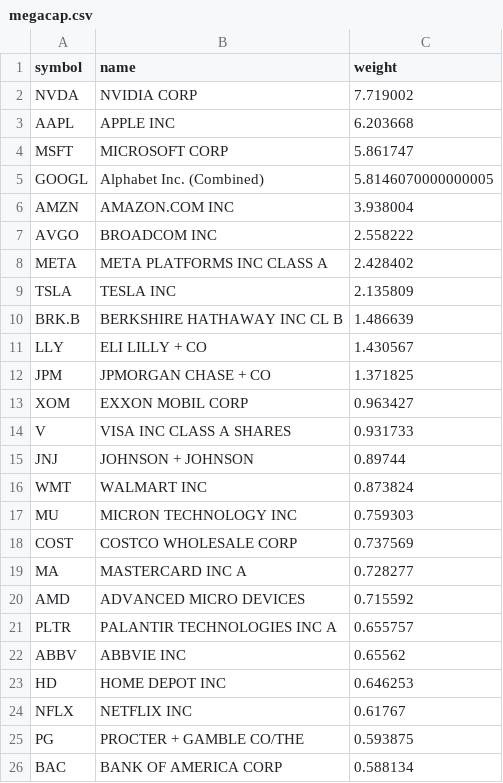
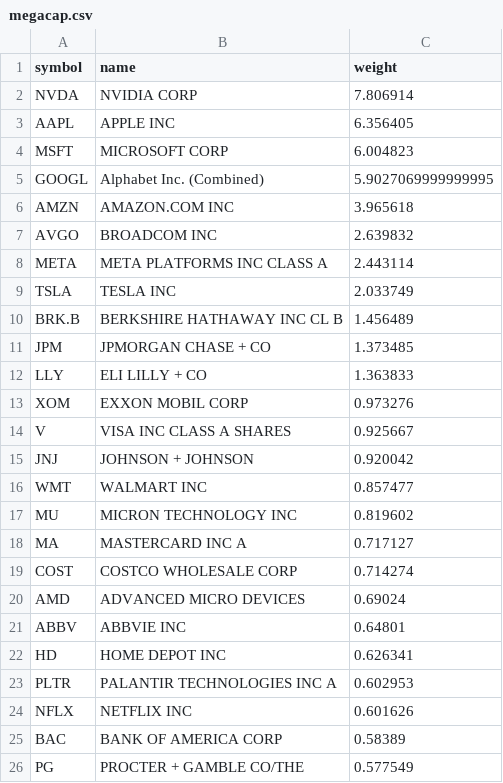
Before and after one commit to zacseidel/momentum9, a CSV file: data/universe/megacap.csv, drawn as a sheet.

```diff
--- a/data/universe/megacap.csv
+++ b/data/universe/megacap.csv
@@ -1,26 +1,26 @@
 symbol,name,weight
-NVDA,NVIDIA CORP,7.719002
-AAPL,APPLE INC,6.203668
-MSFT,MICROSOFT CORP,5.861747
-GOOGL,Alphabet Inc. (Combined),5.8146070000000005
-AMZN,AMAZON.COM INC,3.938004
-AVGO,BROADCOM INC,2.558222
-META,META PLATFORMS INC CLASS A,2.428402
-TSLA,TESLA INC,2.135809
-BRK.B,BERKSHIRE HATHAWAY INC CL B,1.486639
-LLY,ELI LILLY + CO,1.430567
-JPM,JPMORGAN CHASE + CO,1.371825
-XOM,EXXON MOBIL CORP,0.963427
-V,VISA INC CLASS A SHARES,0.931733
-JNJ,JOHNSON + JOHNSON,0.89744
-WMT,WALMART INC,0.873824
-MU,MICRON TECHNOLOGY INC,0.759303
-COST,COSTCO WHOLESALE CORP,0.737569
-MA,MASTERCARD INC   A,0.728277
-AMD,ADVANCED MICRO DEVICES,0.715592
-PLTR,PALANTIR TECHNOLOGIES INC A,0.655757
-ABBV,ABBVIE INC,0.65562
-HD,HOME DEPOT INC,0.646253
-NFLX,NETFLIX INC,0.61767
-PG,PROCTER + GAMBLE CO/THE,0.593875
-BAC,BANK OF AMERICA CORP,0.588134
+NVDA,NVIDIA CORP,7.806914
+AAPL,APPLE INC,6.356405
+MSFT,MICROSOFT CORP,6.004823
+GOOGL,Alphabet Inc. (Combined),5.9027069999999995
+AMZN,AMAZON.COM INC,3.965618
+AVGO,BROADCOM INC,2.639832
+META,META PLATFORMS INC CLASS A,2.443114
+TSLA,TESLA INC,2.033749
+BRK.B,BERKSHIRE HATHAWAY INC CL B,1.456489
+JPM,JPMORGAN CHASE + CO,1.373485
+LLY,ELI LILLY + CO,1.363833
+XOM,EXXON MOBIL CORP,0.973276
+V,VISA INC CLASS A SHARES,0.925667
+JNJ,JOHNSON + JOHNSON,0.920042
+WMT,WALMART INC,0.857477
+MU,MICRON TECHNOLOGY INC,0.819602
+MA,MASTERCARD INC   A,0.717127
+COST,COSTCO WHOLESALE CORP,0.714274
+AMD,ADVANCED MICRO DEVICES,0.69024
+ABBV,ABBVIE INC,0.64801
+HD,HOME DEPOT INC,0.626341
+PLTR,PALANTIR TECHNOLOGIES INC A,0.602953
+NFLX,NETFLIX INC,0.601626
+BAC,BANK OF AMERICA CORP,0.58389
+PG,PROCTER + GAMBLE CO/THE,0.577549
```
Also changed, not shown: data/option_log.csv, data/trade_log.csv, 8 other files.
